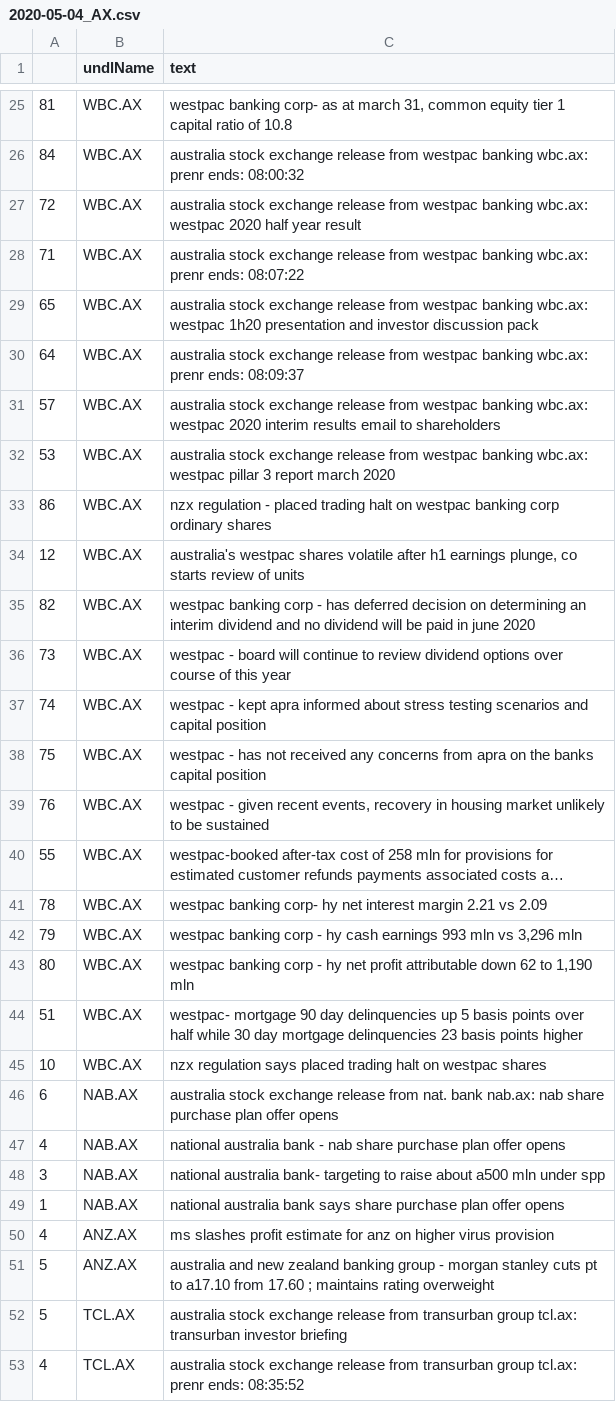
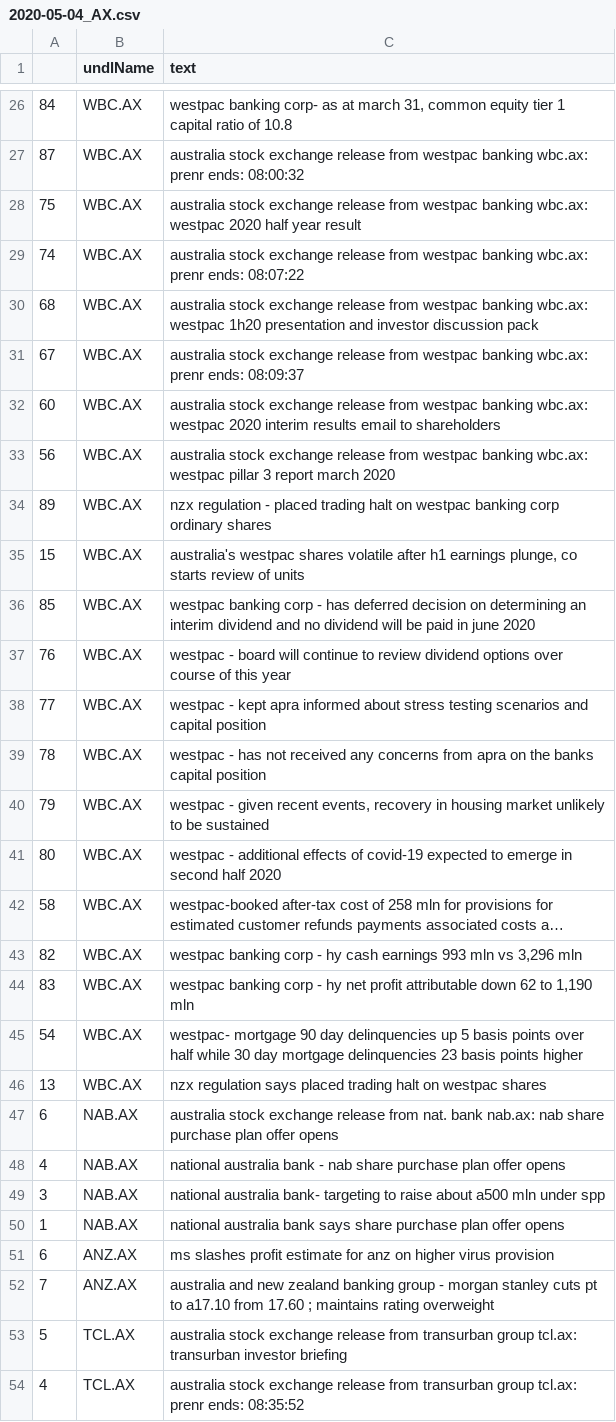
Before and after one commit to hoichunlaw/EventDriven, a CSV file: result/2020-05-04_AX.csv, drawn as a sheet; only a part is shown, gaps mark what is left out; long unchanged cells end in …; removed rows and columns are numbered as before the commit, all else as after; the diff covers the shown part only; the diff names each change by its address in the sheet, - before the commit and + after, or states it on an @@ line.

```diff
--- a/result/2020-05-04_AX.csv
+++ b/result/2020-05-04_AX.csv
-A26: 81
+A26: 84
-A27: 84
+A27: 87
-A28: 72
+A28: 75
-A29: 71
+A29: 74
-A30: 65
+A30: 68
-A31: 64
+A31: 67
-A32: 57
+A32: 60
-A33: 53
+A33: 56
-A34: 86
+A34: 89
-A35: 12
+A35: 15
-A36: 82
+A36: 85
-A37: 73
+A37: 76
-A38: 74
+A38: 77
-A39: 75
+A39: 78
-A40: 76
+A40: 79
+row 41: 80 | WBC.AX | westpac - additional effects of covid-19 expected to emerge in second half 2020
-A42: 55
+A42: 58
-row 41: 78 | WBC.AX | westpac banking corp- hy net interest margin 2.21 vs 2.09
-A43: 79
+A43: 82
-A44: 80
+A44: 83
-A45: 51
+A45: 54
-A46: 10
+A46: 13
-A51: 4
+A51: 6
-A52: 5
+A52: 7
```
Also changed, not shown: 12 added rows, 11 removed rows and 10 edited cells elsewhere in this file, result/2020-05-04_HK.csv.
